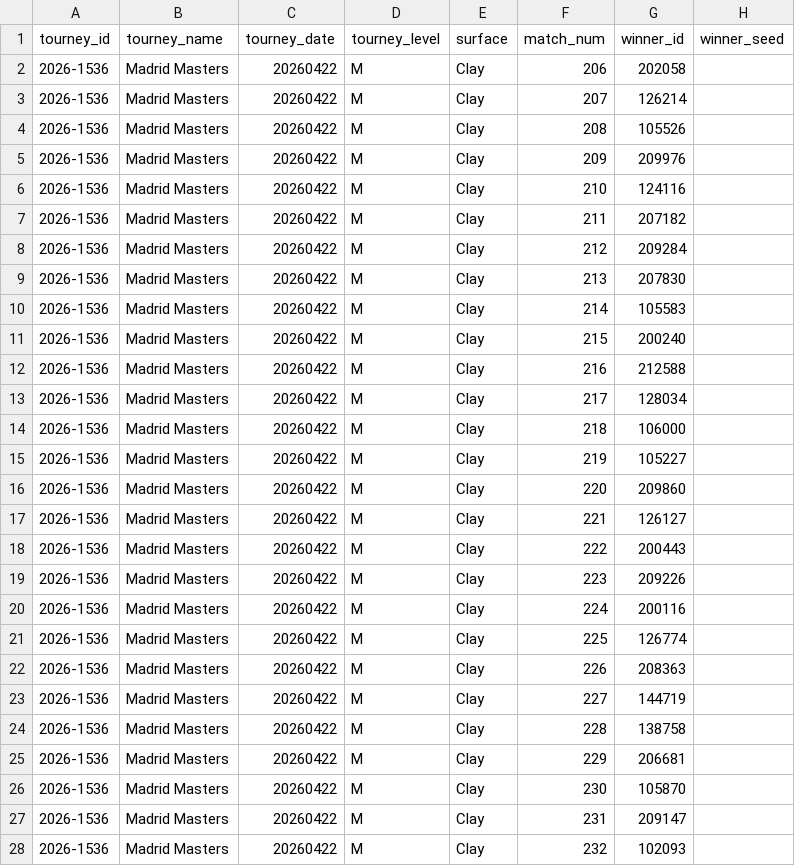
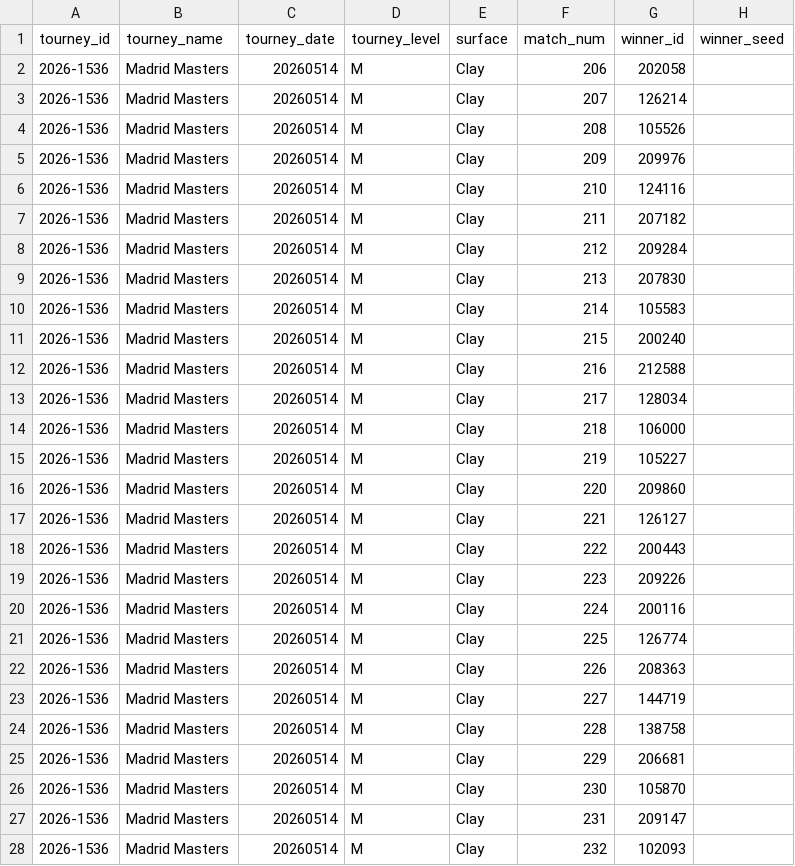
Before and after one commit to jonahplumb/tennis_atp_data, a CSV file: 2026/Madrid Masters.csv, drawn as a sheet; only a part is shown; the diff covers the shown part only; the diff names each change by its address in the sheet, - before the commit and + after, or states it on an @@ line.

Commit message:
messedup fixed madrid

```diff
--- a/2026/Madrid Masters.csv
+++ b/2026/Madrid Masters.csv
-C2:C28 (tourney_date): 20260422
+C2:C28 (tourney_date): 20260514
```
Also changed, not shown: 68 edited cells elsewhere in this file.
